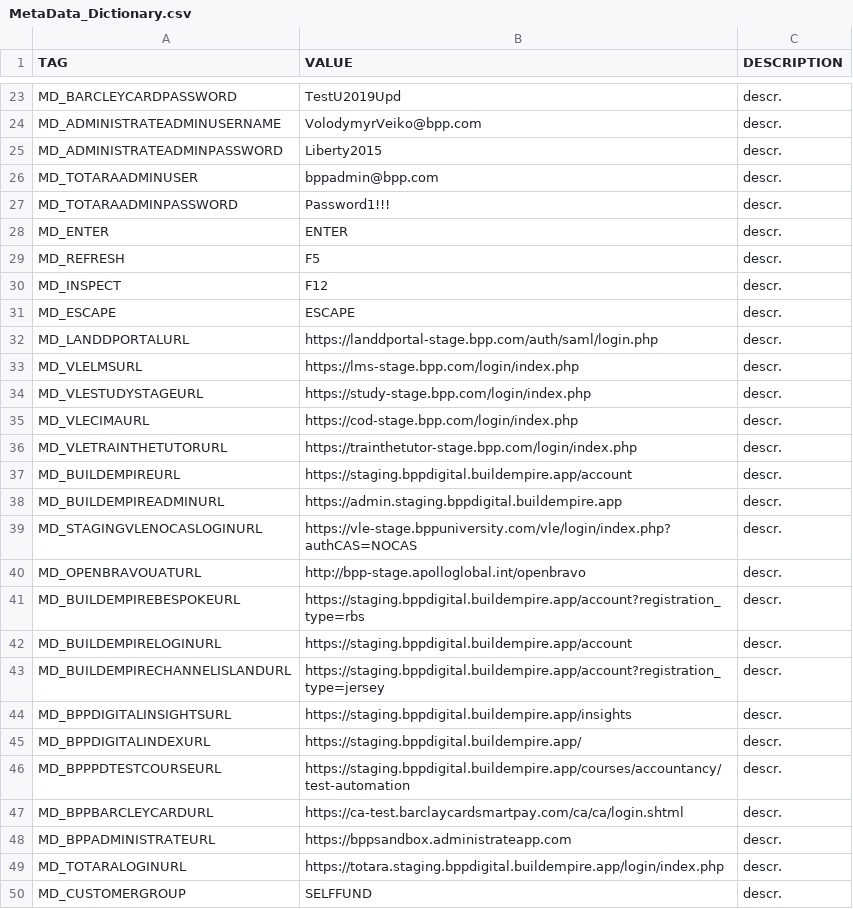
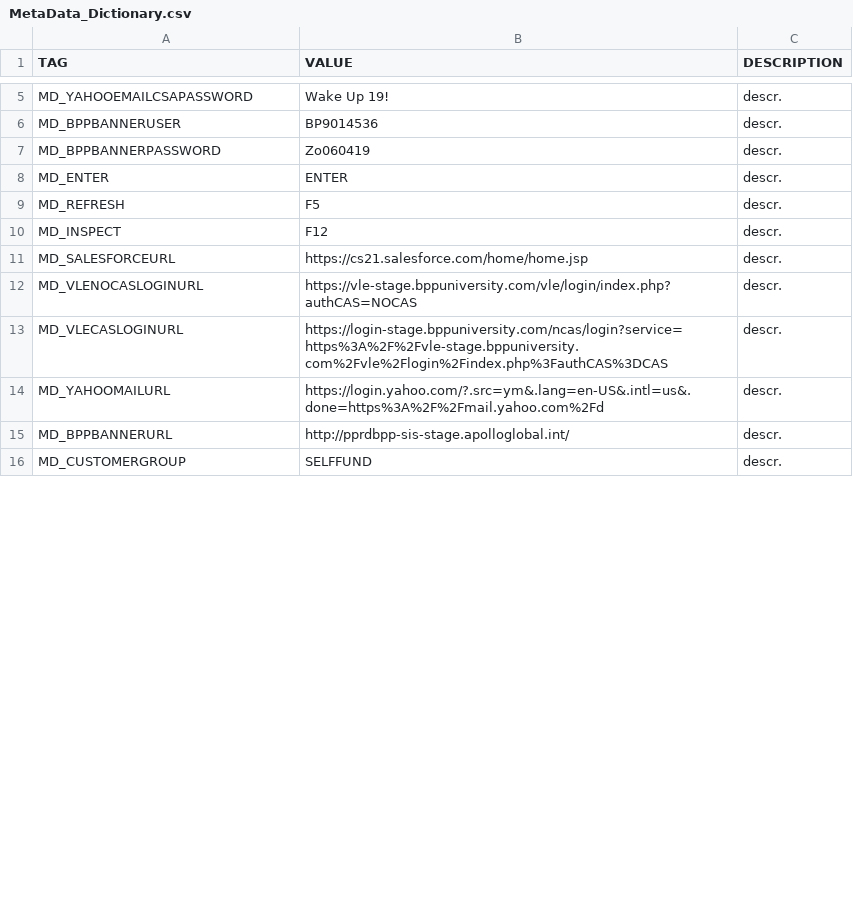
Before and after one commit to LevviathaN/TSrepo, a CSV file: MetaData_Dictionary.csv, drawn as a sheet; only a part is shown, gaps mark what is left out; removed rows and columns are numbered as before the commit, all else as after; the diff covers the shown part only; the diff names each change by its address in the sheet, - before the commit and + after, or states it on an @@ line.

```diff
--- a/MetaData_Dictionary.csv
+++ b/MetaData_Dictionary.csv
-A5 (TAG): MD_BARCLEYCARDPASSWORD
+A5 (TAG): MD_YAHOOEMAILCSAPASSWORD
-B5 (VALUE): TestU2019Upd
+B5 (VALUE): Wake Up 19!
-row 24: MD_ADMINISTRATEADMINUSERNAME | VolodymyrVeiko@bpp.com | descr.
-row 25: MD_ADMINISTRATEADMINPASSWORD | Liberty2015 | descr.
-row 26: MD_TOTARAADMINUSER | bppadmin@bpp.com | descr.
-row 27: MD_TOTARAADMINPASSWORD | Password1!!! | descr.
+row 6: MD_BPPBANNERUSER | BP9014536 | descr.
+row 7: MD_BPPBANNERPASSWORD | Zo060419 | descr.
-row 31: MD_ESCAPE | ESCAPE | descr.
-row 32: MD_LANDDPORTALURL | https://landdportal-stage.bpp.com/auth/saml/login.php | descr.
-row 33: MD_VLELMSURL | https://lms-stage.bpp.com/login/index.php | descr.
-row 34: MD_VLESTUDYSTAGEURL | https://study-stage.bpp.com/login/index.php | descr.
-A11 (TAG): MD_VLECIMAURL
+A11 (TAG): MD_SALESFORCEURL
-B11 (VALUE): https://cod-stage.bpp.com/login/index.php
+B11 (VALUE): https://cs21.salesforce.com/home/home.jsp
-row 36: MD_VLETRAINTHETUTORURL | https://trainthetutor-stage.bpp.com/login/index.php | descr.
-row 37: MD_BUILDEMPIREURL | https://staging.bppdigital.buildempire.app/account | descr.
-row 38: MD_BUILDEMPIREADMINURL | https://admin.staging.bppdigital.buildempire.app | descr.
-A12 (TAG): MD_STAGINGVLENOCASLOGINURL
+A12 (TAG): MD_VLENOCASLOGINURL
-row 40: MD_OPENBRAVOUATURL | http://bpp-stage.apolloglobal.int/openbravo | descr.
-row 41: MD_BUILDEMPIREBESPOKEURL | https://staging.bppdigital.buildempire.app/account?registration_type=rbs | descr.
-row 42: MD_BUILDEMPIRELOGINURL | https://staging.bppdigital.buildempire.app/account | descr.
-A13 (TAG): MD_BUILDEMPIRECHANNELISLANDURL
+A13 (TAG): MD_VLECASLOGINURL
-B13 (VALUE): https://staging.bppdigital.buildempire.app/account?registration_type=jersey
+B13 (VALUE): https://login-stage.bppuniversity.com/ncas/login?service=https%3A%2F%2Fvle-stage.bppuniversity.com%2Fvle%2Flogin%2Findex.php%3FauthCAS%3DCAS
-row 44: MD_BPPDIGITALINSIGHTSURL | https://staging.bppdigital.buildempire.app/insights | descr.
-row 45: MD_BPPDIGITALINDEXURL | https://staging.bppdigital.buildempire.app/ | descr.
-row 46: MD_BPPPDTESTCOURSEURL | https://staging.bppdigital.buildempire.app/courses/accountancy/test-automation | descr.
-row 47: MD_BPPBARCLEYCARDURL | https://ca-test.barclaycardsmartpay.com/ca/ca/login.shtml | descr.
+row 14: MD_YAHOOMAILURL | https://login.yahoo.com/?.src=ym&.lang=en-US&.intl=us&.done=https%3A%2F%2Fmail.yahoo.com%2Fd | descr.
-A15 (TAG): MD_BPPADMINISTRATEURL
+A15 (TAG): MD_BPPBANNERURL
-B15 (VALUE): https://bppsandbox.administrateapp.com
+B15 (VALUE): http://pprdbpp-sis-stage.apolloglobal.int/
-row 49: MD_TOTARALOGINURL | https://totara.staging.bppdigital.buildempire.app/login/index.php | descr.
```
Also changed, not shown: 2 added rows, 24 removed rows and 4 edited cells elsewhere in this file, 6 other files.
